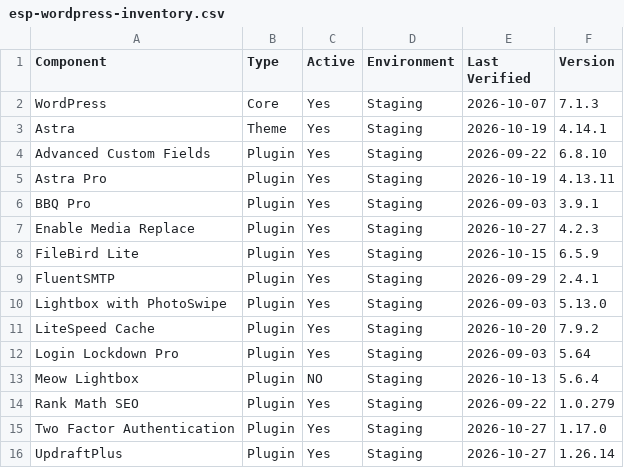
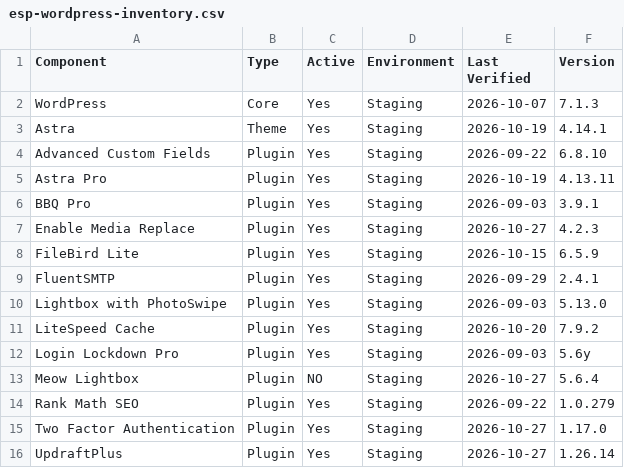
Before and after one commit to cspencer326/ESP-WP-Inventory, a CSV file: esp-wordpress-inventory.csv, drawn as a sheet.

Commit message:
Update ESP WordPress inventory

```diff
--- a/esp-wordpress-inventory.csv
+++ b/esp-wordpress-inventory.csv
@@ -11,4 +11,4 @@ Lightbox with PhotoSwipe,Plugin,Yes,Staging,2026-09-03,5.13.0
 LiteSpeed Cache,Plugin,Yes,Staging,2026-10-20,7.9.2
-Login Lockdown Pro,Plugin,Yes,Staging,2026-09-03,5.64
-Meow Lightbox,Plugin,NO,Staging,2026-10-13,5.6.4
+Login Lockdown Pro,Plugin,Yes,Staging,2026-09-03,5.6y
+Meow Lightbox,Plugin,NO,Staging,2026-10-27,5.6.4
 Rank Math SEO,Plugin,Yes,Staging,2026-09-22,1.0.279
```
